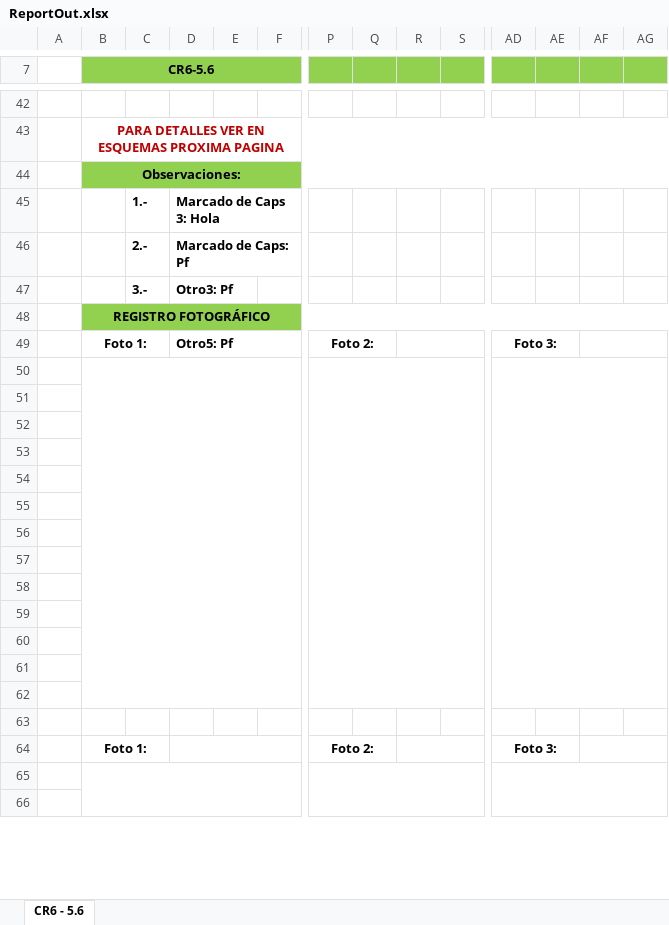
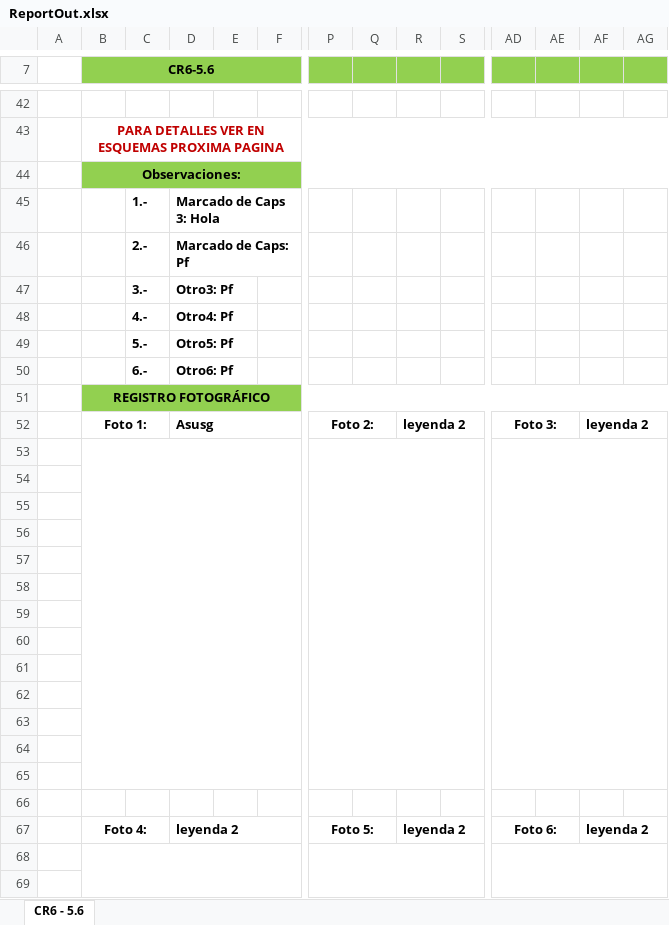
Before and after one commit to diegocalza-lagash/senditlaravel42, an Excel workbook: public/ReportOut.xlsx, sheet CR6 - 5.6, drawn as a sheet; only a part is shown, gaps mark what is left out; values as stored, in another font and other column widths than the file's, no borders; charts and pictures not drawn; removed rows and columns are numbered as before the commit, all else as after; rows hold the shown columns only; the diff names each change by its address in the sheet, - before the commit and + after, or states it on an @@ line.

```diff
--- a/public/ReportOut.xlsx (sheet CR6 - 5.6)
+++ b/public/ReportOut.xlsx (sheet CR6 - 5.6)
+row 48:  |  | 4.- | Otro4: Pf
+row 49:  |  | 5.- | Otro5: Pf
+row 50:  |  | 6.- | Otro6: Pf
-D52: Otro5: Pf
+D52: Asusg
-R52: (empty)
+R52: leyenda 2
-AF52: (empty)
+AF52: leyenda 2
-row 64:  | Foto 1: |  |  |  |  | Foto 2: |  |  |  | Foto 3:
+row 67:  | Foto 4: |  | leyenda 2 |  |  | Foto 5: |  | leyenda 2 |  | Foto 6: |  | leyenda 2
```
Also changed, not shown: charts or pictures, public/ReportTechOut.xlsx, 4 other files.
